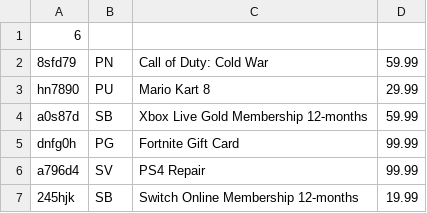
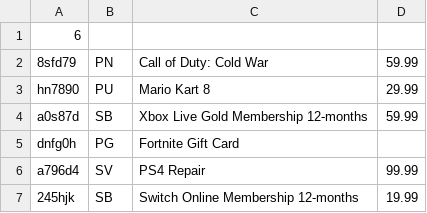
Before and after one commit to abusch8/MGG-Sales-System, a CSV file: data/Items.csv, drawn as a sheet.

```diff
--- a/data/Items.csv
+++ b/data/Items.csv
@@ -4,3 +4,3 @@ hn7890,PU,Mario Kart 8,29.99
 a0s87d,SB,Xbox Live Gold Membership 12-months,59.99
-dnfg0h,PG,Fortnite Gift Card,99.99
+dnfg0h,PG,Fortnite Gift Card
 a796d4,SV,PS4 Repair,99.99
```
Also changed, not shown: 1 other file.
